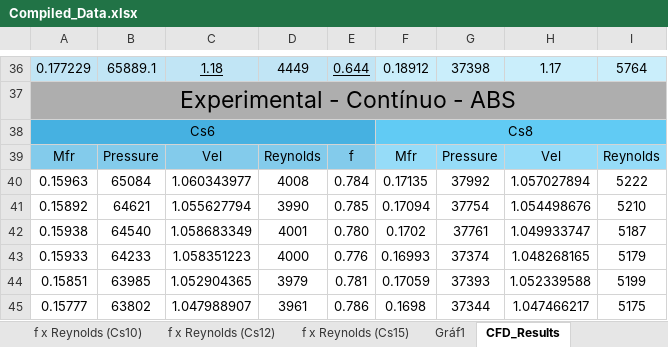
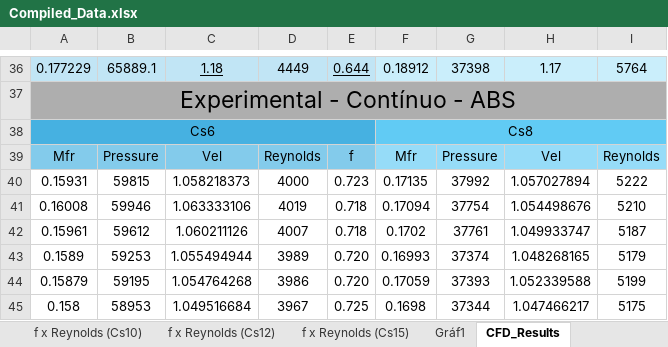
Before and after one commit to BibowC/Artificial-Neural-Network, an Excel workbook: Compiled_Data.xlsx, sheet CFD_Results, drawn as a sheet; only a part is shown, gaps mark what is left out; values as stored, in another font and other column widths than the file's, no borders; charts and pictures and conditional formats not drawn; the diff covers the shown part only; the diff names each change by its address in the sheet, - before the commit and + after, or states it on an @@ line.

```diff
--- a/Compiled_Data.xlsx (sheet CFD_Results)
+++ b/Compiled_Data.xlsx (sheet CFD_Results)
-A40: 0.15963
+A40: 0.15931
-B40: 65084
+B40: 59815
-C40: 1.060343977
+C40: 1.058218373
-D40: 4008
+D40: 4000
-E40: 0.784
+E40: 0.723
-A41: 0.15892
+A41: 0.16008
-B41: 64621
+B41: 59946
-C41: 1.055627794
+C41: 1.063333106
-D41: 3990
+D41: 4019
-E41: 0.785
+E41: 0.718
-A42: 0.15938
+A42: 0.15961
-B42: 64540
+B42: 59612
-C42: 1.058683349
+C42: 1.060211126
-D42: 4001
+D42: 4007
-E42: 0.780
+E42: 0.718
-A43: 0.15933
+A43: 0.1589
-B43: 64233
+B43: 59253
-C43: 1.058351223
+C43: 1.055494944
-D43: 4000
+D43: 3989
-E43: 0.776
+E43: 0.720
-A44: 0.15851
+A44: 0.15879
-B44: 63985
+B44: 59195
-C44: 1.052904365
+C44: 1.054764268
-D44: 3979
+D44: 3986
-E44: 0.781
+E44: 0.720
-A45: 0.15777
+A45: 0.158
-B45: 63802
+B45: 58953
-C45: 1.047988907
+C45: 1.049516684
-D45: 3961
+D45: 3967
-E45: 0.786
+E45: 0.725
```
Also changed, not shown: 128 removed rows and 1419 edited cells elsewhere in this sheet, charts or pictures, 1 other file.
